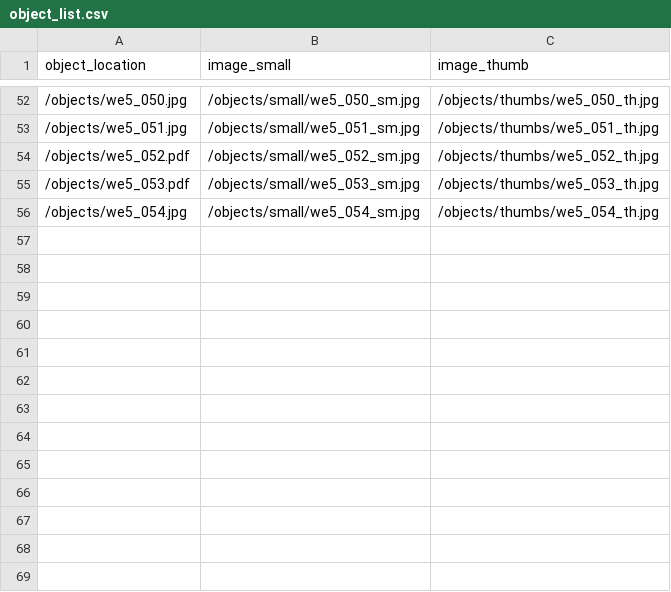
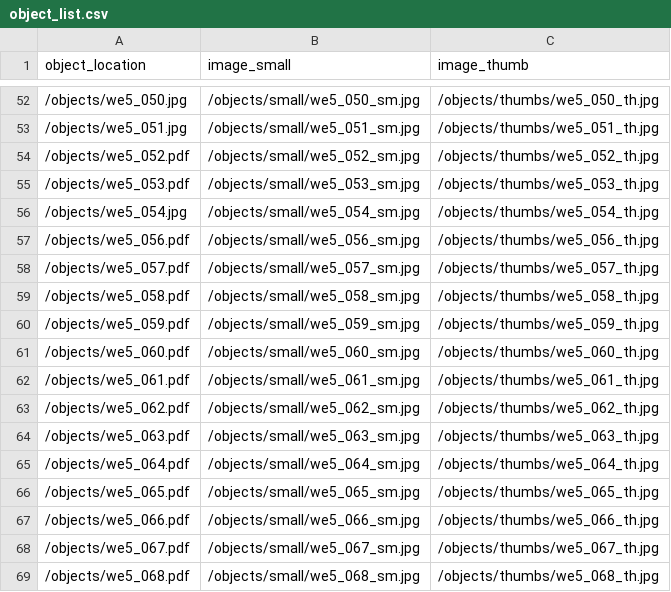
Before and after one commit to fullerpault/weexist-series5, a CSV file: objects/object_list.csv, drawn as a sheet; only a part is shown, gaps mark what is left out; the diff names each change by its address in the sheet, - before the commit and + after, or states it on an @@ line.

```diff
--- a/objects/object_list.csv
+++ b/objects/object_list.csv
+row 57: /objects/we5_056.pdf | /objects/small/we5_056_sm.jpg | /objects/thumbs/we5_056_th.jpg
+row 58: /objects/we5_057.pdf | /objects/small/we5_057_sm.jpg | /objects/thumbs/we5_057_th.jpg
+row 59: /objects/we5_058.pdf | /objects/small/we5_058_sm.jpg | /objects/thumbs/we5_058_th.jpg
+row 60: /objects/we5_059.pdf | /objects/small/we5_059_sm.jpg | /objects/thumbs/we5_059_th.jpg
+row 61: /objects/we5_060.pdf | /objects/small/we5_060_sm.jpg | /objects/thumbs/we5_060_th.jpg
+row 62: /objects/we5_061.pdf | /objects/small/we5_061_sm.jpg | /objects/thumbs/we5_061_th.jpg
+row 63: /objects/we5_062.pdf | /objects/small/we5_062_sm.jpg | /objects/thumbs/we5_062_th.jpg
+row 64: /objects/we5_063.pdf | /objects/small/we5_063_sm.jpg | /objects/thumbs/we5_063_th.jpg
+row 65: /objects/we5_064.pdf | /objects/small/we5_064_sm.jpg | /objects/thumbs/we5_064_th.jpg
+row 66: /objects/we5_065.pdf | /objects/small/we5_065_sm.jpg | /objects/thumbs/we5_065_th.jpg
+row 67: /objects/we5_066.pdf | /objects/small/we5_066_sm.jpg | /objects/thumbs/we5_066_th.jpg
+row 68: /objects/we5_067.pdf | /objects/small/we5_067_sm.jpg | /objects/thumbs/we5_067_th.jpg
+row 69: /objects/we5_068.pdf | /objects/small/we5_068_sm.jpg | /objects/thumbs/we5_068_th.jpg
```
Also changed, not shown: _data/config-metadata.csv, 5 other files.
